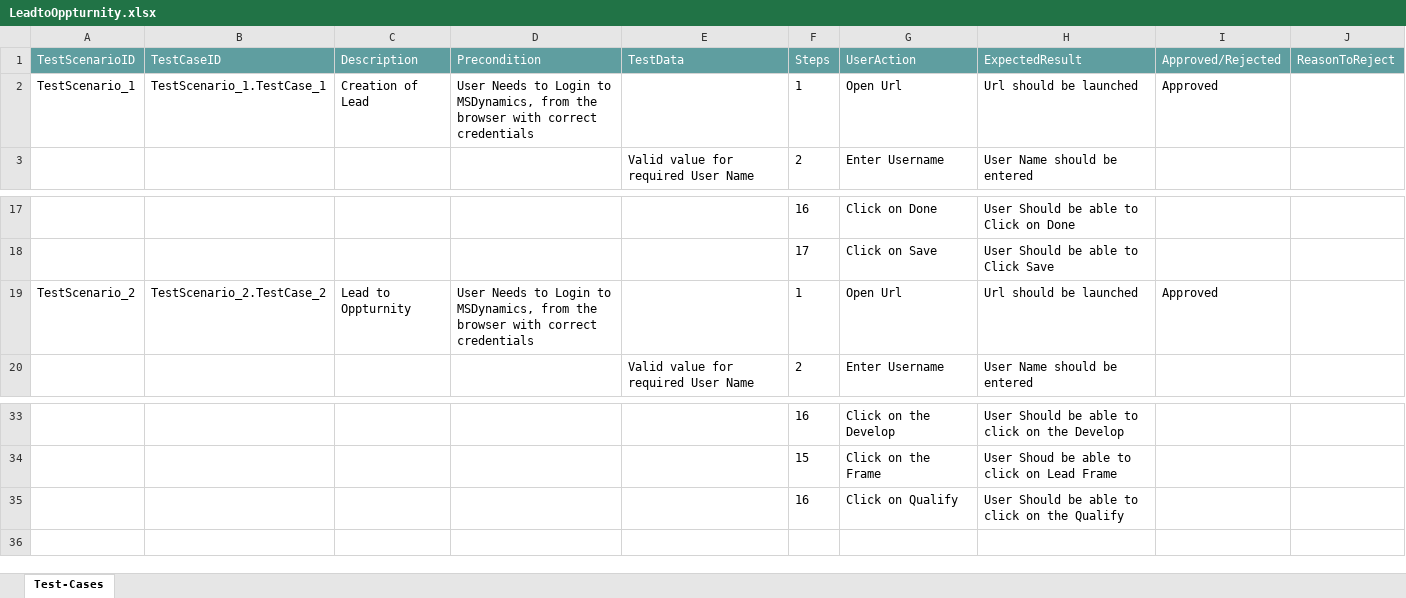
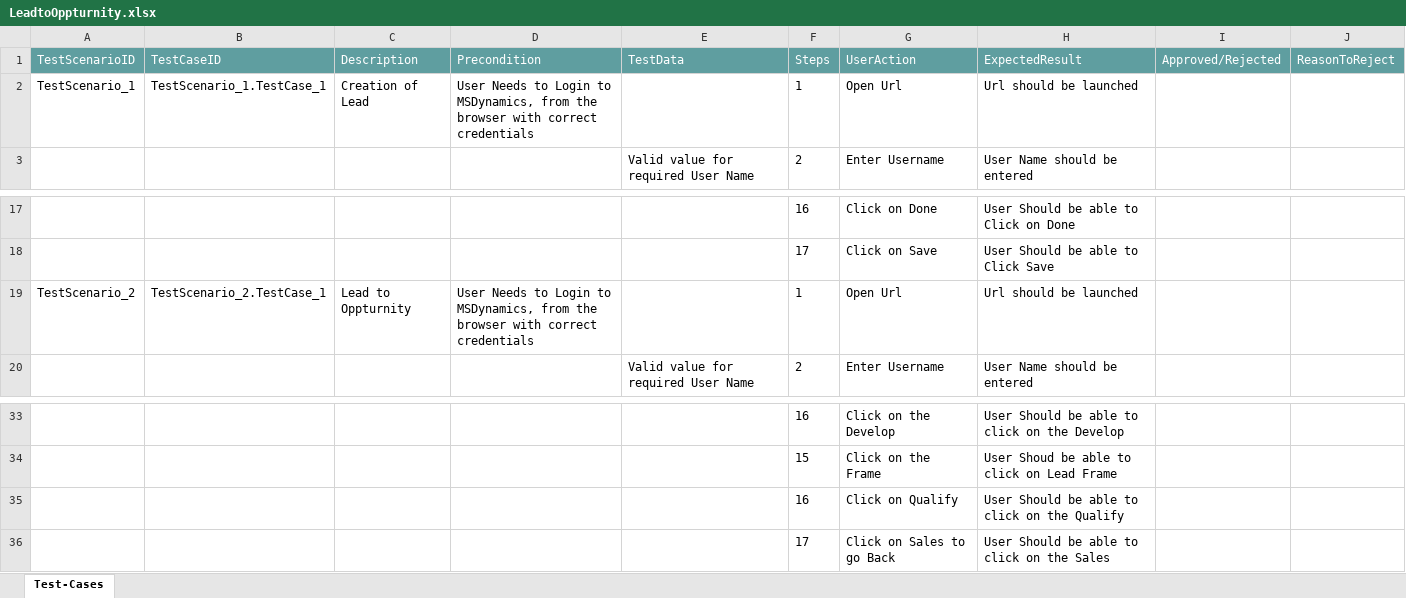
Before and after one commit to ShaikMohamedIrfan/LeadProcess, an Excel workbook: LeadtoOppturnity.xlsx, sheet Test-Cases, drawn as a sheet; only a part is shown, gaps mark what is left out; values as stored, in another font and other column widths than the file's, no borders; table styles not drawn; the diff names each change by its address in the sheet, - before the commit and + after, or states it on an @@ line.

Commit message:
Initial Commit for Verification of Test cases

```diff
--- a/LeadtoOppturnity.xlsx (sheet Test-Cases)
+++ b/LeadtoOppturnity.xlsx (sheet Test-Cases)
-I2 (Approved/Rejected): Approved
+I2 (Approved/Rejected): (empty)
-B19 (TestCaseID): TestScenario_2.TestCase_2
+B19 (TestCaseID): TestScenario_2.TestCase_1
-I19 (Approved/Rejected): Approved
+I19 (Approved/Rejected): (empty)
+row 36:  |  |  |  |  | 17 | Click on Sales to go Back | User Should be able to click on the Sales
```
